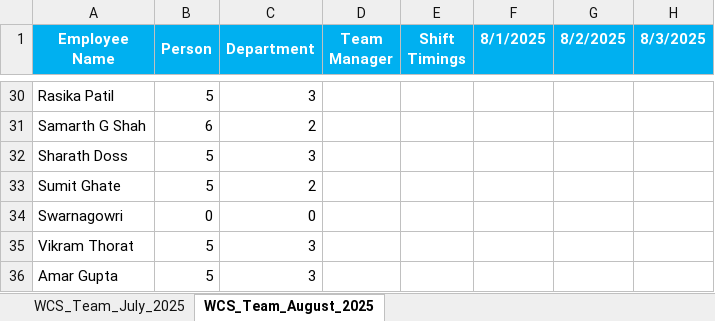
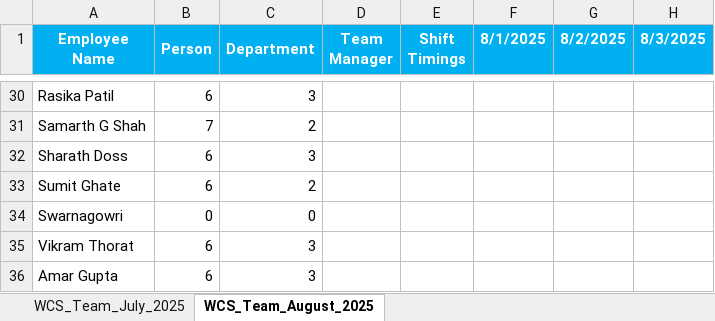
Before and after one commit to rethinsilvester/wfo-tracker, an Excel workbook: data/wcs-dev/WCS_DEV_tracker.xlsx, sheet WCS_Team_August_2025, drawn as a sheet; only a part is shown, gaps mark what is left out; values as stored, in another font and other column widths than the file's, no borders; conditional formats not drawn; the diff covers the shown part only; the diff names each change by its address in the sheet, - before the commit and + after, or states it on an @@ line.

```diff
--- a/data/wcs-dev/WCS_DEV_tracker.xlsx (sheet WCS_Team_August_2025)
+++ b/data/wcs-dev/WCS_DEV_tracker.xlsx (sheet WCS_Team_August_2025)
-B30 (Person): 5
+B30 (Person): 6
-B31 (Person): 6
+B31 (Person): 7
-B32:B33 (Person): 5
+B32:B33 (Person): 6
-B35:B36 (Person): 5
+B35:B36 (Person): 6
```
Also changed, not shown: 24 edited cells and cell formats elsewhere in this sheet, 1 other file.
